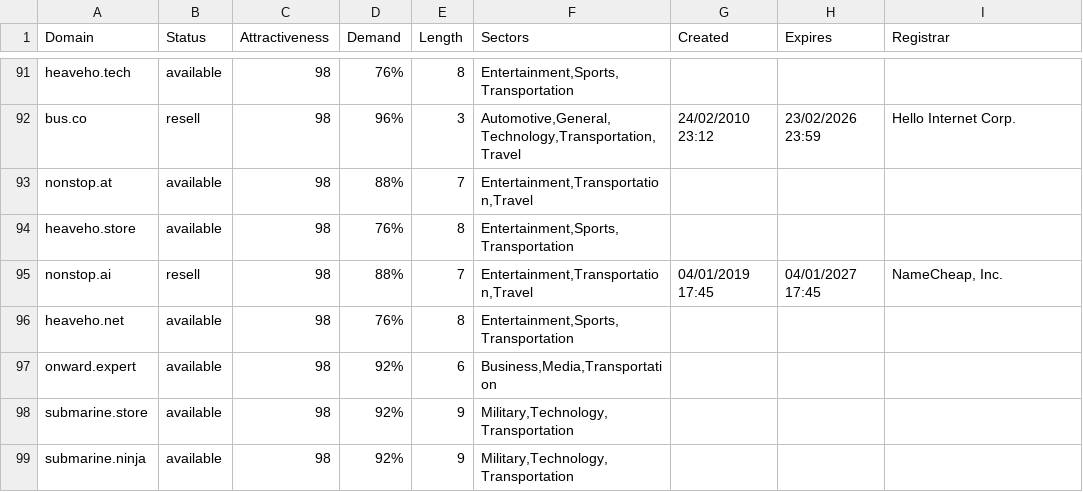
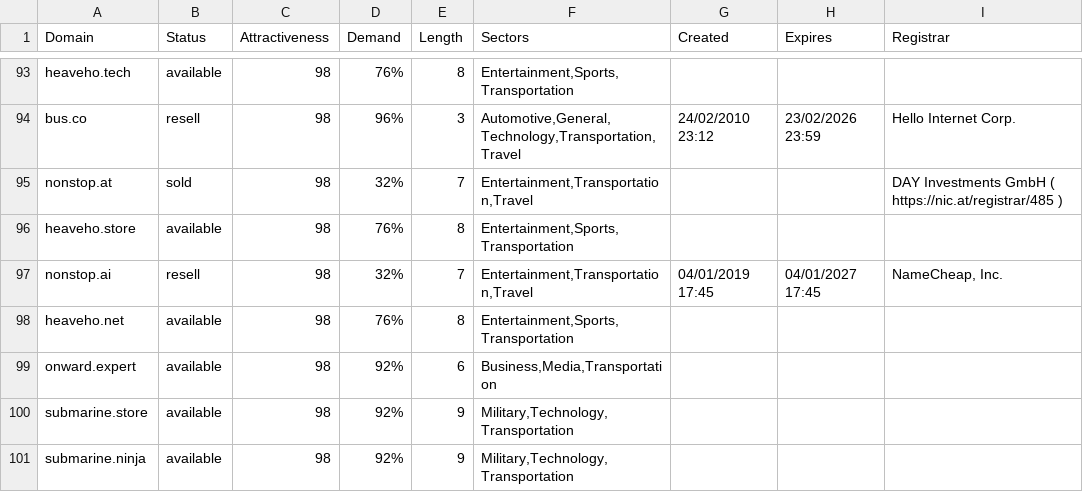
Before and after one commit to UniqueDomains/transportation-oneword-domains, a CSV file: transportation.csv, drawn as a sheet; only a part is shown, gaps mark what is left out; the diff covers the shown part only.

Commit message:
Domains update

```diff
--- a/transportation.csv
+++ b/transportation.csv
@@ -92,5 +94,5 @@ heaveho.tech,available,98,76%,8,"Entertainment,Sports,Transportation",,,
 bus.co,resell,98,96%,3,"Automotive,General,Technology,Transportation,Travel",24/02/2010 23:12,23/02/2026 23:59,Hello Internet Corp.
-nonstop.at,available,98,88%,7,"Entertainment,Transportation,Travel",,,
+nonstop.at,sold,98,32%,7,"Entertainment,Transportation,Travel",,,DAY Investments GmbH ( https://nic.at/registrar/485 )
 heaveho.store,available,98,76%,8,"Entertainment,Sports,Transportation",,,
-nonstop.ai,resell,98,88%,7,"Entertainment,Transportation,Travel",04/01/2019 17:45,04/01/2027 17:45,"NameCheap, Inc."
+nonstop.ai,resell,98,32%,7,"Entertainment,Transportation,Travel",04/01/2019 17:45,04/01/2027 17:45,"NameCheap, Inc."
 heaveho.net,available,98,76%,8,"Entertainment,Sports,Transportation",,,
```
Also changed, not shown: 5 added rows, 5 removed rows and 59 edited cells elsewhere in this file, 2 other files.
